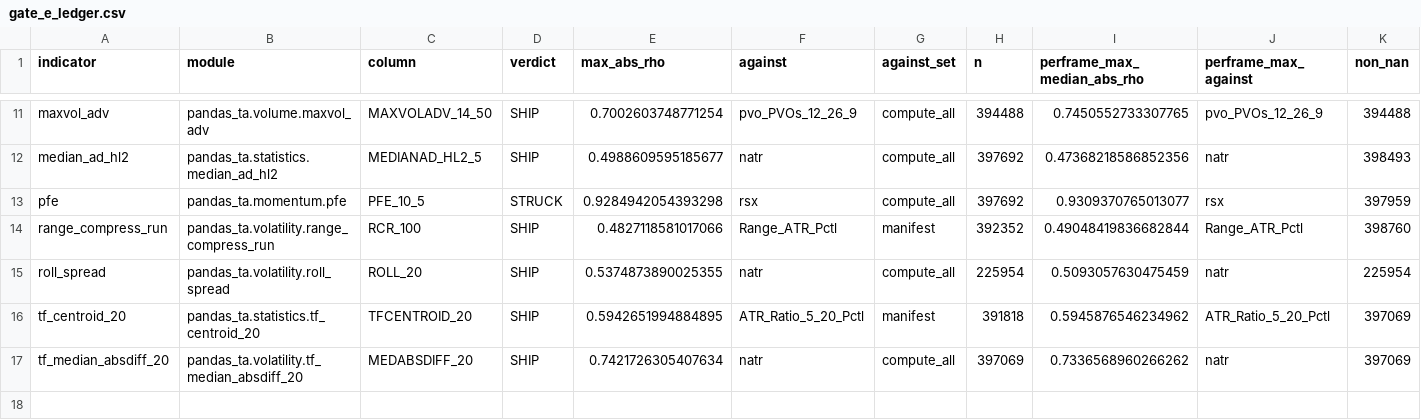
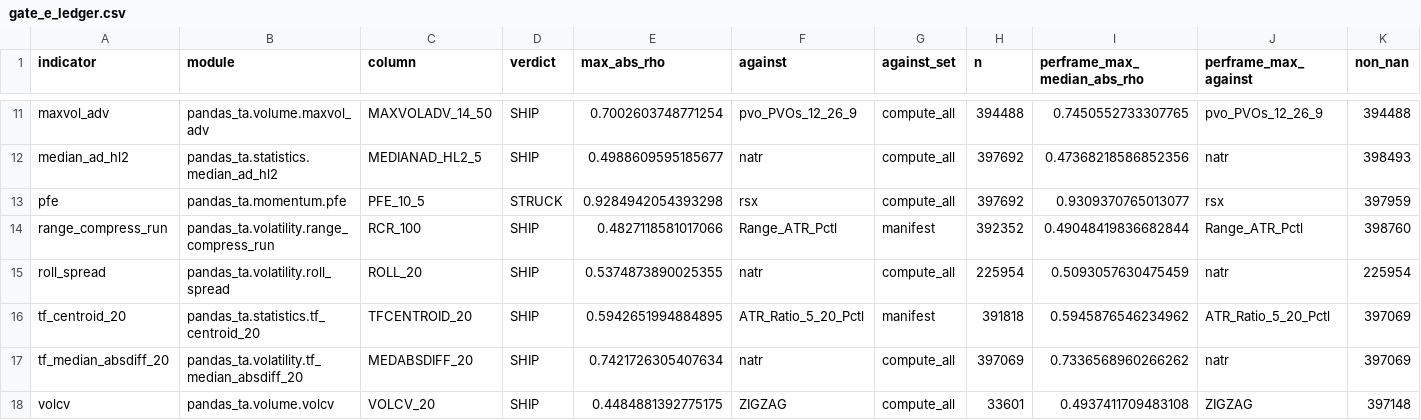
Before and after one commit to TolgaUyanik/PandasTa, a CSV file: docs/gate_e_ledger.csv, drawn as a sheet; only a part is shown, gaps mark what is left out; rows hold the shown columns only; the diff names each change by its address in the sheet, - before the commit and + after, or states it on an @@ line.

Commit message:
VOLCV: record Gate E SHIP (max |rho| 0.4485 vs ZIGZAG, perframe median 0.4937), ledger row. Refs #19

```diff
--- a/docs/gate_e_ledger.csv
+++ b/docs/gate_e_ledger.csv
+row 18: volcv | pandas_ta.volume.volcv | VOLCV_20 | SHIP | 0.4484881392775175 | ZIGZAG | compute_all | 33601 | 0.4937411709483108 | ZIGZAG | 397148
```
Also changed, not shown: 1 other file.
